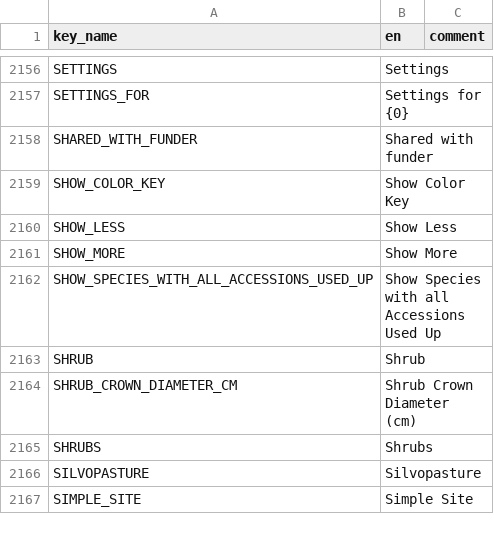
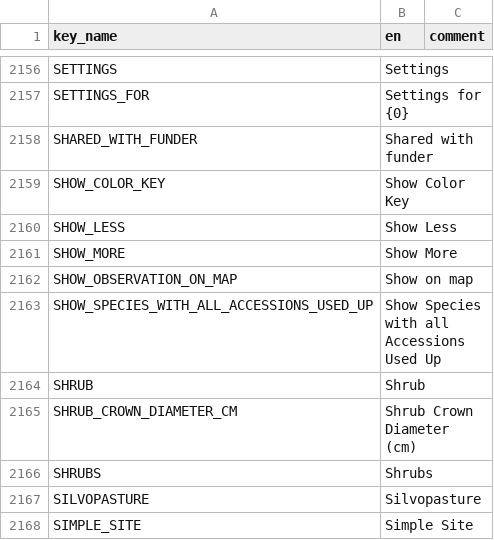
Before and after one commit to terraware/terraware-web, a CSV file: src/strings/csv/en.csv, drawn as a sheet; only a part is shown, gaps mark what is left out.

```diff
--- a/src/strings/csv/en.csv
+++ b/src/strings/csv/en.csv
@@ -2166,2 +2166,3 @@ SHOW_LESS,Show Less,
 SHOW_MORE,Show More,
+SHOW_OBSERVATION_ON_MAP,Show on map,
 SHOW_SPECIES_WITH_ALL_ACCESSIONS_USED_UP,Show Species with all Accessions Used Up,
```
Also changed, not shown: src/strings/csv/es.csv, src/strings/csv/fr.csv, 2 other files.
